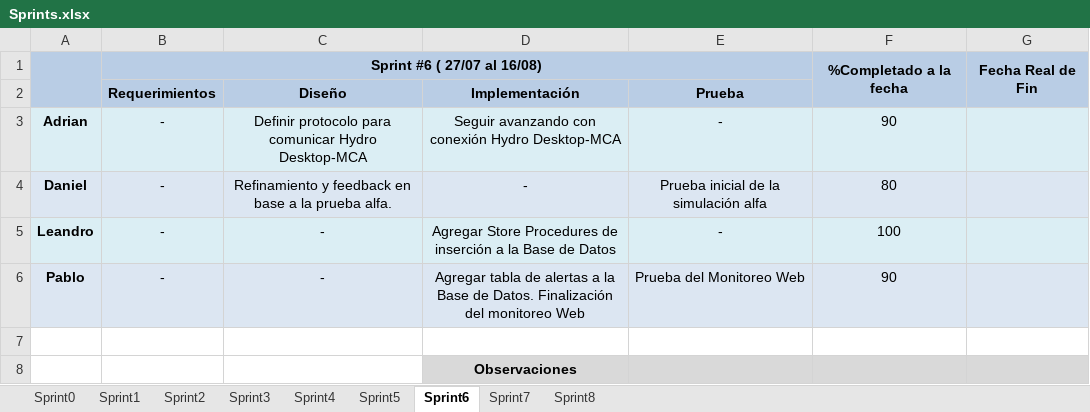
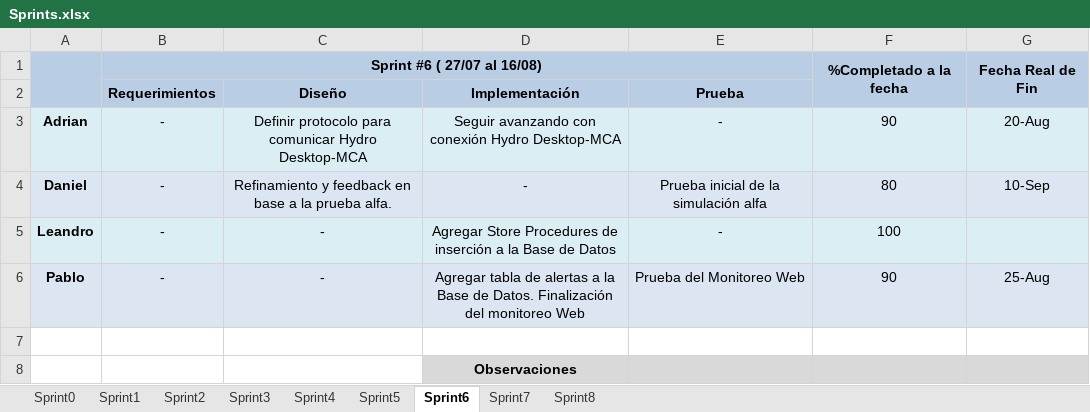
Before and after one commit to gsenergin/hydro2011, an Excel workbook: Informes/TP Anual 2/Sprints.xlsx, sheet Sprint6, drawn as a sheet; values as stored, in another font and other column widths than the file's, no borders; conditional formats not drawn; the diff names each change by its address in the sheet, - before the commit and + after, or states it on an @@ line.

```diff
--- a/Informes/TP Anual 2/Sprints.xlsx (sheet Sprint6)
+++ b/Informes/TP Anual 2/Sprints.xlsx (sheet Sprint6)
-G3: (empty)
+G3: 20-Aug
-G4: (empty)
+G4: 10-Sep
-G6: (empty)
+G6: 25-Aug
```
Also changed, not shown: sheet Sprint7.
